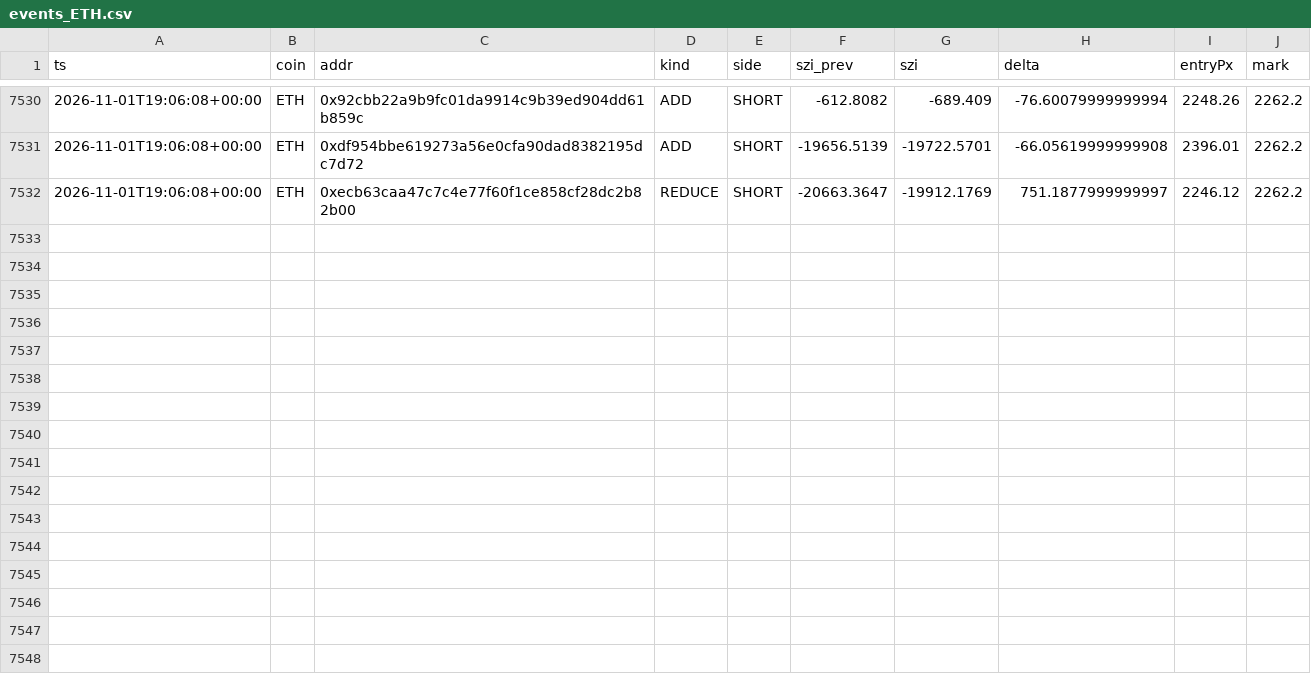
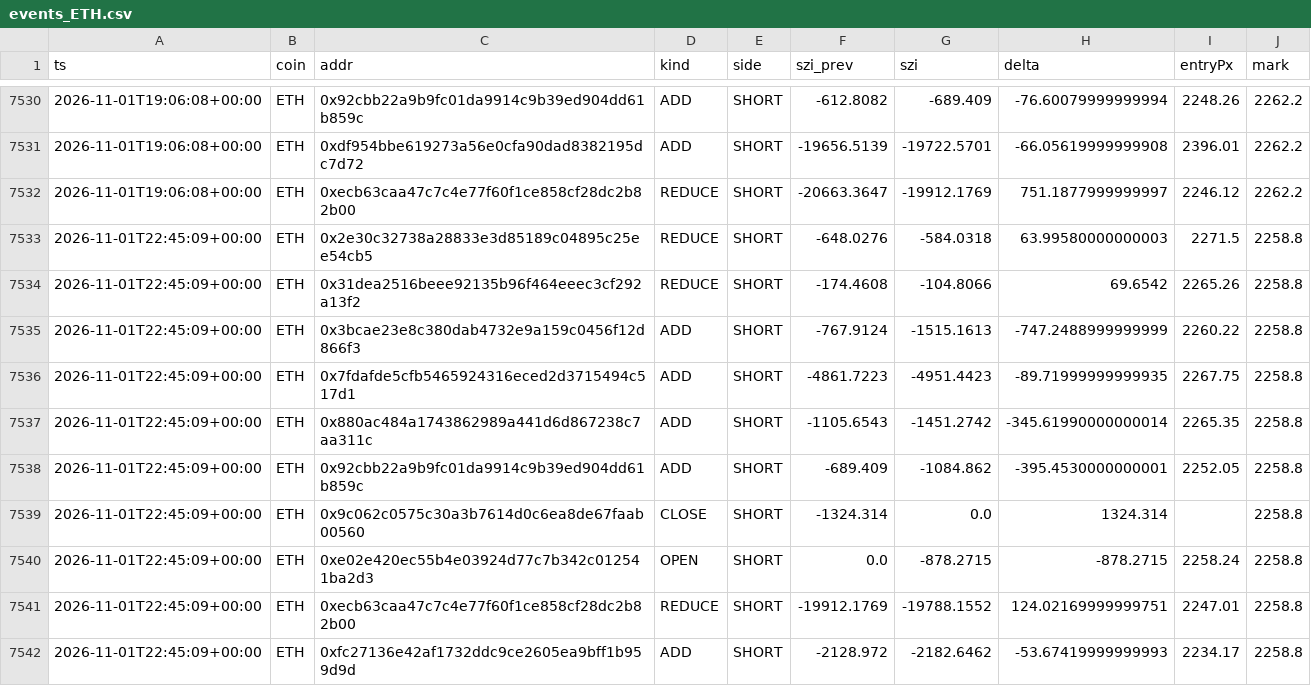
Before and after one commit to usa519831-tech/hl-whale-tracker, a CSV file: data/events_ETH.csv, drawn as a sheet; only a part is shown, gaps mark what is left out.

```diff
--- a/data/events_ETH.csv
+++ b/data/events_ETH.csv
@@ -7532 +7532,11 @@ ts,coin,addr,kind,side,szi_prev,szi,delta,entryPx,mark
 2026-11-01T19:06:08+00:00,ETH,0xecb63caa47c7c4e77f60f1ce858cf28dc2b82b00,REDUCE,SHORT,-20663.3647,-19912.1769,751.1877999999997,2246.12,2262.2
+2026-11-01T22:45:09+00:00,ETH,0x2e30c32738a28833e3d85189c04895c25ee54cb5,REDUCE,SHORT,-648.0276,-584.0318,63.99580000000003,2271.5,2258.8
+2026-11-01T22:45:09+00:00,ETH,0x31dea2516beee92135b96f464eeec3cf292a13f2,REDUCE,SHORT,-174.4608,-104.8066,69.6542,2265.26,2258.8
+2026-11-01T22:45:09+00:00,ETH,0x3bcae23e8c380dab4732e9a159c0456f12d866f3,ADD,SHORT,-767.9124,-1515.1613,-747.2488999999999,2260.22,2258.8
+2026-11-01T22:45:09+00:00,ETH,0x7fdafde5cfb5465924316eced2d3715494c517d1,ADD,SHORT,-4861.7223,-4951.4423,-89.71999999999935,2267.75,2258.8
+2026-11-01T22:45:09+00:00,ETH,0x880ac484a1743862989a441d6d867238c7aa311c,ADD,SHORT,-1105.6543,-1451.2742,-345.61990000000014,2265.35,2258.8
+2026-11-01T22:45:09+00:00,ETH,0x92cbb22a9b9fc01da9914c9b39ed904dd61b859c,ADD,SHORT,-689.409,-1084.862,-395.4530000000001,2252.05,2258.8
+2026-11-01T22:45:09+00:00,ETH,0x9c062c0575c30a3b7614d0c6ea8de67faab00560,CLOSE,SHORT,-1324.314,0.0,1324.314,,2258.8
+2026-11-01T22:45:09+00:00,ETH,0xe02e420ec55b4e03924d77c7b342c012541ba2d3,OPEN,SHORT,0.0,-878.2715,-878.2715,2258.24,2258.8
+2026-11-01T22:45:09+00:00,ETH,0xecb63caa47c7c4e77f60f1ce858cf28dc2b82b00,REDUCE,SHORT,-19912.1769,-19788.1552,124.02169999999751,2247.01,2258.8
+2026-11-01T22:45:09+00:00,ETH,0xfc27136e42af1732ddc9ce2605ea9bff1b959d9d,ADD,SHORT,-2128.972,-2182.6462,-53.67419999999993,2234.17,2258.8
```
Also changed, not shown: data/agg_BTC.csv, data/agg_ETH.csv, 7 other files.
